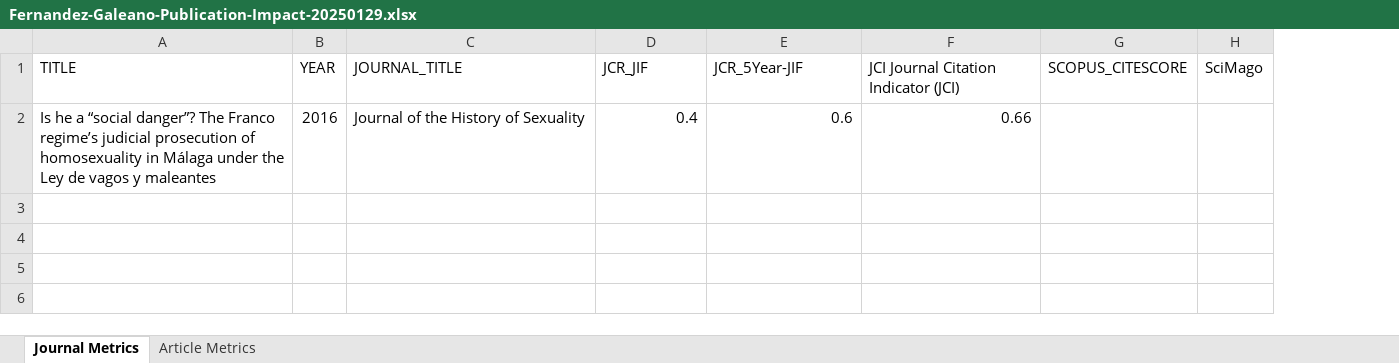
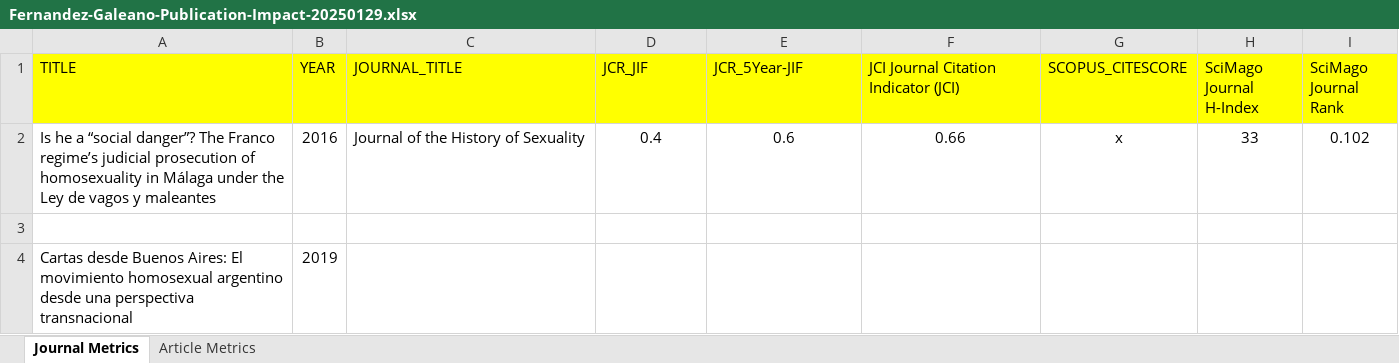
Before and after one commit to atc2020PVD/impact-factors, an Excel workbook: Fernandez-Galeano-Publication-Impact-20250129.xlsx, sheet Journal Metrics, drawn as a sheet; values as stored, in another font and other column widths than the file's, no borders; removed rows and columns are numbered as before the commit, all else as after; the diff names each change by its address in the sheet, - before the commit and + after, or states it on an @@ line.

Commit message:
Update Fernandez-Galeano-Publication-Impact-20250129.xlsx
added JIF factors for 2019

```diff
--- a/Fernandez-Galeano-Publication-Impact-20250129.xlsx (sheet Journal Metrics)
+++ b/Fernandez-Galeano-Publication-Impact-20250129.xlsx (sheet Journal Metrics)
-column H (SciMago), empty
+column H (SciMago Journal H-Index), row 2: 33
+column I (SciMago Journal Rank), row 2: 0.102
-A1:G1 fill: none
+A1:G1 fill: #FFFF00
-D2:F2 alignment: right
+D2:F2 alignment: center
-G2 (SCOPUS_CITESCORE): (empty)
+G2 (SCOPUS_CITESCORE): x
+row 3: (empty)
+row 4: Cartas desde Buenos Aires: El movimiento homosexual argentino desde una perspectiva transnacional | 2019
```
Also changed, not shown: sheet Article Metrics.
